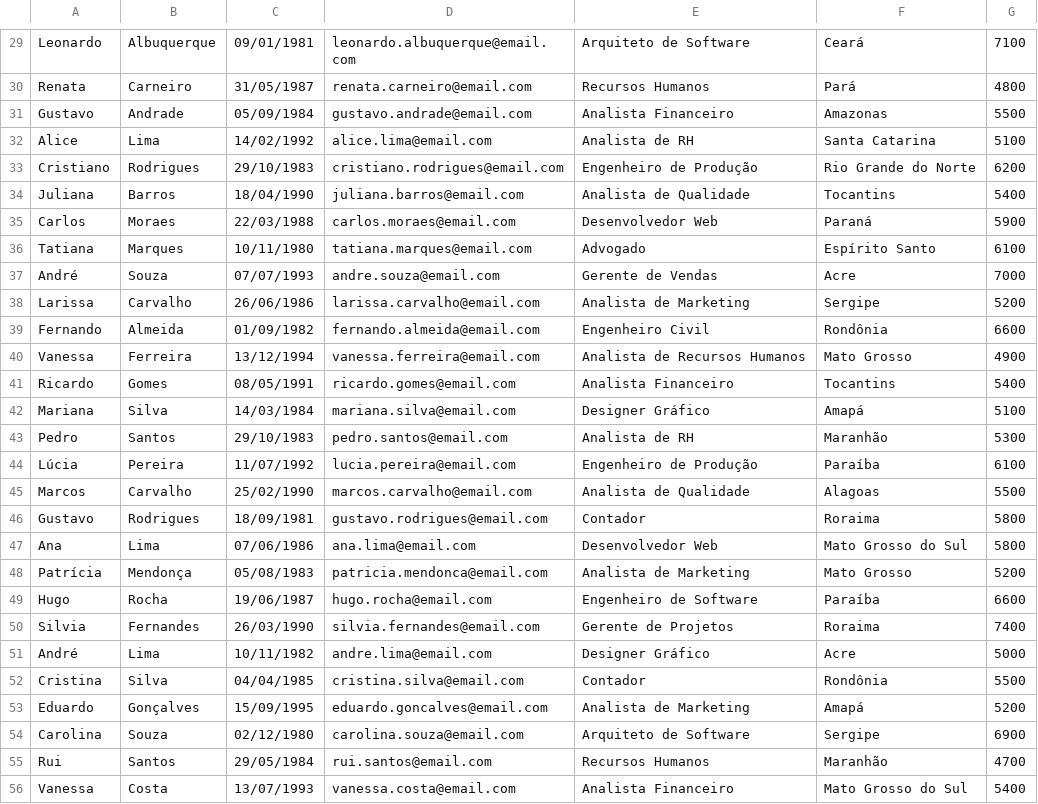
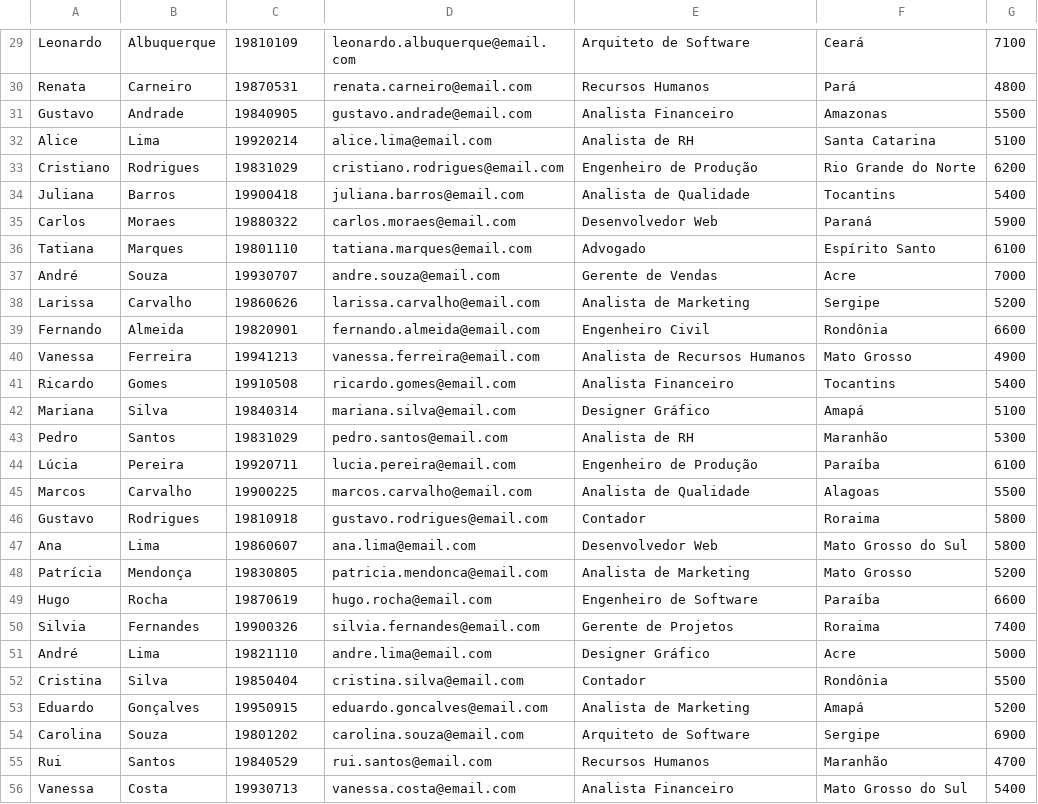
Before and after one commit to vitor-antoni/aws-athena-queries, a CSV file: Usuarios-Empresa/usuarios.csv, drawn as a sheet; only a part is shown, gaps mark what is left out; the diff covers the shown part only; the diff names each change by its address in the sheet, - before the commit and + after, or states it on an @@ line.

```diff
--- a/Usuarios-Empresa/usuarios.csv
+++ b/Usuarios-Empresa/usuarios.csv
-C29: 09/01/1981
+C29: 19810109
-C30: 31/05/1987
+C30: 19870531
-C31: 05/09/1984
+C31: 19840905
-C32: 14/02/1992
+C32: 19920214
-C33: 29/10/1983
+C33: 19831029
-C34: 18/04/1990
+C34: 19900418
-C35: 22/03/1988
+C35: 19880322
-C36: 10/11/1980
+C36: 19801110
-C37: 07/07/1993
+C37: 19930707
-C38: 26/06/1986
+C38: 19860626
-C39: 01/09/1982
+C39: 19820901
-C40: 13/12/1994
+C40: 19941213
-C41: 08/05/1991
+C41: 19910508
-C42: 14/03/1984
+C42: 19840314
-C43: 29/10/1983
+C43: 19831029
-C44: 11/07/1992
+C44: 19920711
-C45: 25/02/1990
+C45: 19900225
-C46: 18/09/1981
+C46: 19810918
-C47: 07/06/1986
+C47: 19860607
-C48: 05/08/1983
+C48: 19830805
-C49: 19/06/1987
+C49: 19870619
-C50: 26/03/1990
+C50: 19900326
-C51: 10/11/1982
+C51: 19821110
-C52: 04/04/1985
+C52: 19850404
-C53: 15/09/1995
+C53: 19950915
-C54: 02/12/1980
+C54: 19801202
-C55: 29/05/1984
+C55: 19840529
-C56: 13/07/1993
+C56: 19930713
```
Also changed, not shown: 74 edited cells elsewhere in this file.
